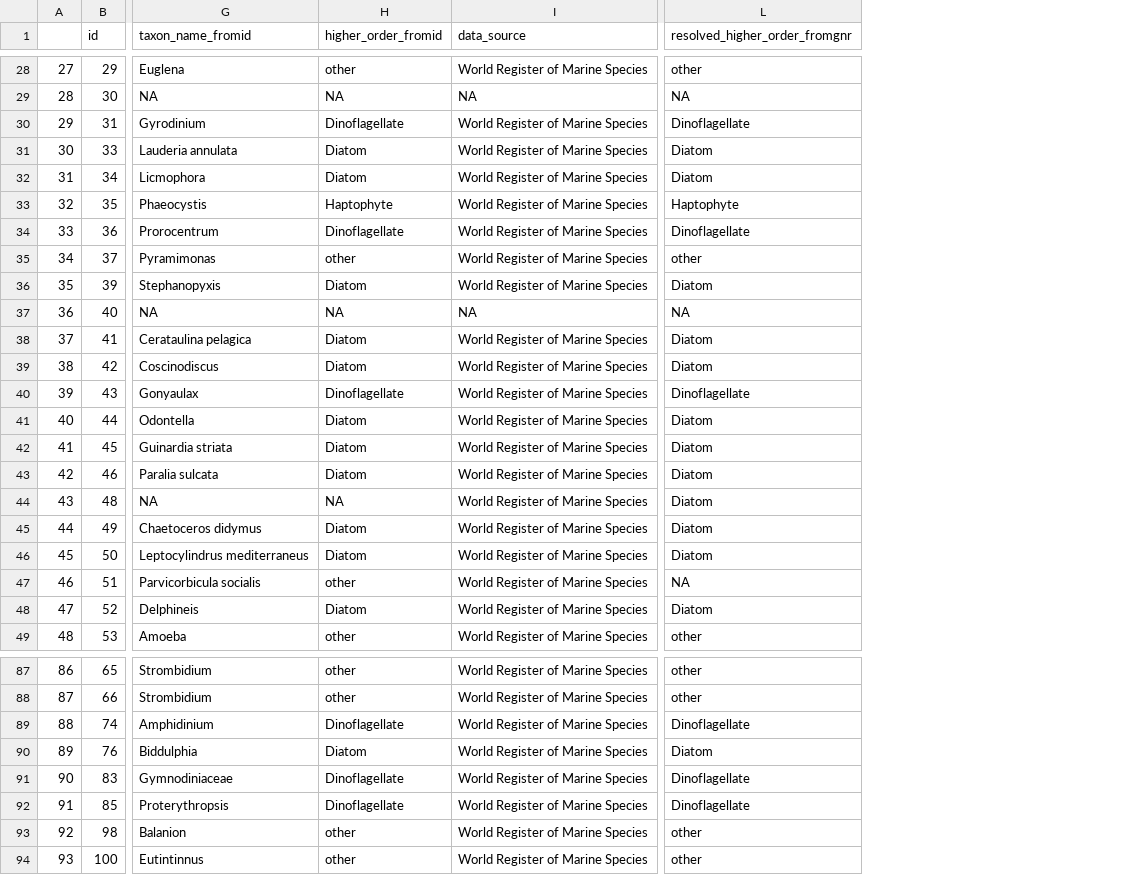
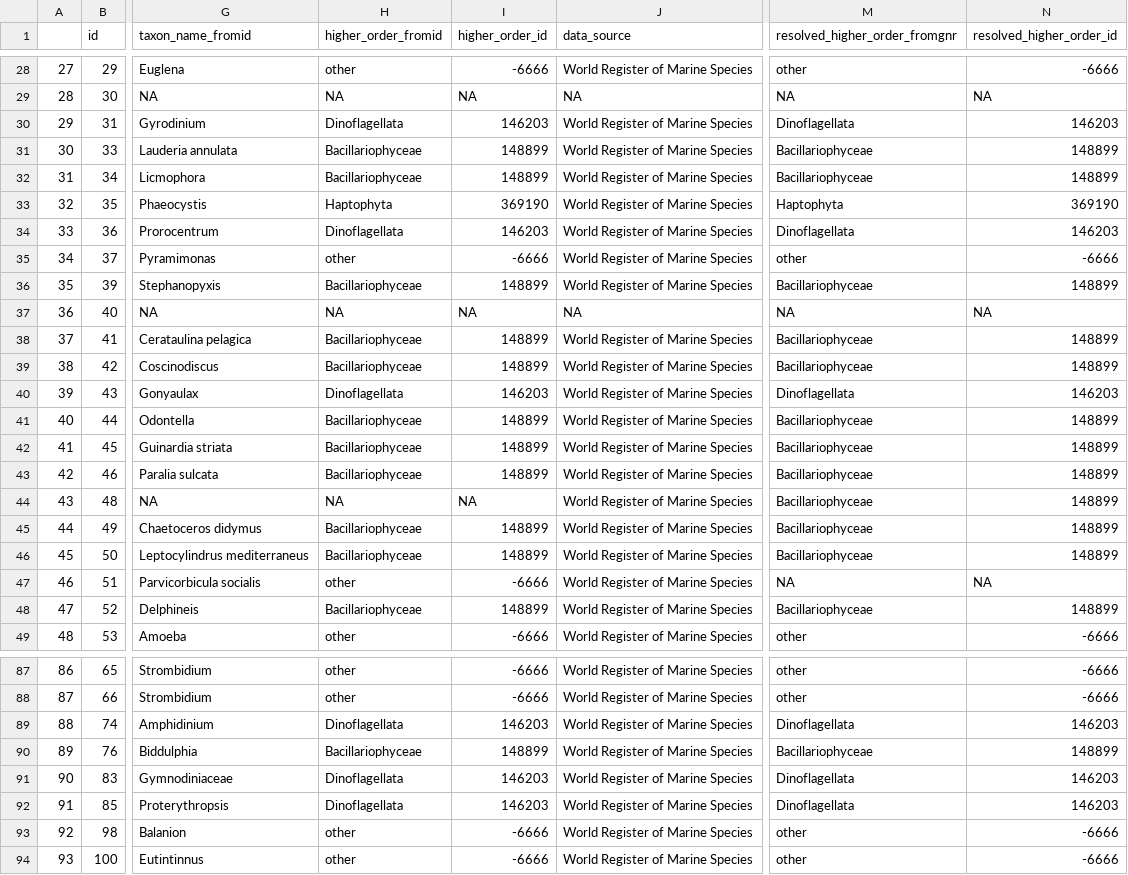
Before and after one commit to klqi/EDI-NES-LTER-2019, a CSV file: namespace_validation/resolved.csv, drawn as a sheet; only a part is shown, gaps mark what is left out; addresses are those after the commit; the diff covers the shown part only; the diff names each change by its address in the sheet, - before the commit and + after, or states it on an @@ line.

Commit message:
Changed higher rank names to be scientific and added their corresponding aphia IDs

```diff
--- a/namespace_validation/resolved.csv
+++ b/namespace_validation/resolved.csv
+column I (higher_order_id), rows 28-49: -6666 | NA | 146203 | 148899 | 148899 | 369190 | 146203 | -6666 | 148899 | NA | 148899 | 148899 | 146203 | 148899 | 148899 | 148899 | NA | 148899 | 148899 | -6666 | 148899 | -6666; rows 87-94: -6666 | -6666 | 146203 | 148899 | 146203 | 146203 | -6666 | -6666
+column N (resolved_higher_order_id), rows 28-49: -6666 | NA | 146203 | 148899 | 148899 | 369190 | 146203 | -6666 | 148899 | NA | 148899 | 148899 | 146203 | 148899 | 148899 | 148899 | 148899 | 148899 | 148899 | NA | 148899 | -6666; rows 87-94: -6666 | -6666 | 146203 | 148899 | 146203 | 146203 | -6666 | -6666
-H30 (higher_order_fromid): Dinoflagellate
+H30 (higher_order_fromid): Dinoflagellata
-M30 (resolved_higher_order_fromgnr): Dinoflagellate
+M30 (resolved_higher_order_fromgnr): Dinoflagellata
-H31:H32 (higher_order_fromid): Diatom
+H31:H32 (higher_order_fromid): Bacillariophyceae
-M31:M32 (resolved_higher_order_fromgnr): Diatom
+M31:M32 (resolved_higher_order_fromgnr): Bacillariophyceae
-H33 (higher_order_fromid): Haptophyte
+H33 (higher_order_fromid): Haptophyta
-M33 (resolved_higher_order_fromgnr): Haptophyte
+M33 (resolved_higher_order_fromgnr): Haptophyta
-H34 (higher_order_fromid): Dinoflagellate
+H34 (higher_order_fromid): Dinoflagellata
-M34 (resolved_higher_order_fromgnr): Dinoflagellate
+M34 (resolved_higher_order_fromgnr): Dinoflagellata
-H36 (higher_order_fromid): Diatom
+H36 (higher_order_fromid): Bacillariophyceae
-M36 (resolved_higher_order_fromgnr): Diatom
+M36 (resolved_higher_order_fromgnr): Bacillariophyceae
-H38:H39 (higher_order_fromid): Diatom
+H38:H39 (higher_order_fromid): Bacillariophyceae
-M38:M39 (resolved_higher_order_fromgnr): Diatom
+M38:M39 (resolved_higher_order_fromgnr): Bacillariophyceae
-H40 (higher_order_fromid): Dinoflagellate
+H40 (higher_order_fromid): Dinoflagellata
-M40 (resolved_higher_order_fromgnr): Dinoflagellate
+M40 (resolved_higher_order_fromgnr): Dinoflagellata
-H41:H43 (higher_order_fromid): Diatom
+H41:H43 (higher_order_fromid): Bacillariophyceae
-M41:M46 (resolved_higher_order_fromgnr): Diatom
+M41:M46 (resolved_higher_order_fromgnr): Bacillariophyceae
-H45:H46 (higher_order_fromid): Diatom
+H45:H46 (higher_order_fromid): Bacillariophyceae
-H48 (higher_order_fromid): Diatom
+H48 (higher_order_fromid): Bacillariophyceae
-M48 (resolved_higher_order_fromgnr): Diatom
+M48 (resolved_higher_order_fromgnr): Bacillariophyceae
-H89 (higher_order_fromid): Dinoflagellate
+H89 (higher_order_fromid): Dinoflagellata
-M89 (resolved_higher_order_fromgnr): Dinoflagellate
+M89 (resolved_higher_order_fromgnr): Dinoflagellata
-H90 (higher_order_fromid): Diatom
+H90 (higher_order_fromid): Bacillariophyceae
-M90 (resolved_higher_order_fromgnr): Diatom
+M90 (resolved_higher_order_fromgnr): Bacillariophyceae
-H91:H92 (higher_order_fromid): Dinoflagellate
+H91:H92 (higher_order_fromid): Dinoflagellata
-M91:M92 (resolved_higher_order_fromgnr): Dinoflagellate
+M91:M92 (resolved_higher_order_fromgnr): Dinoflagellata
```
Also changed, not shown: 93 edited cells elsewhere in this file, 3 other files.
